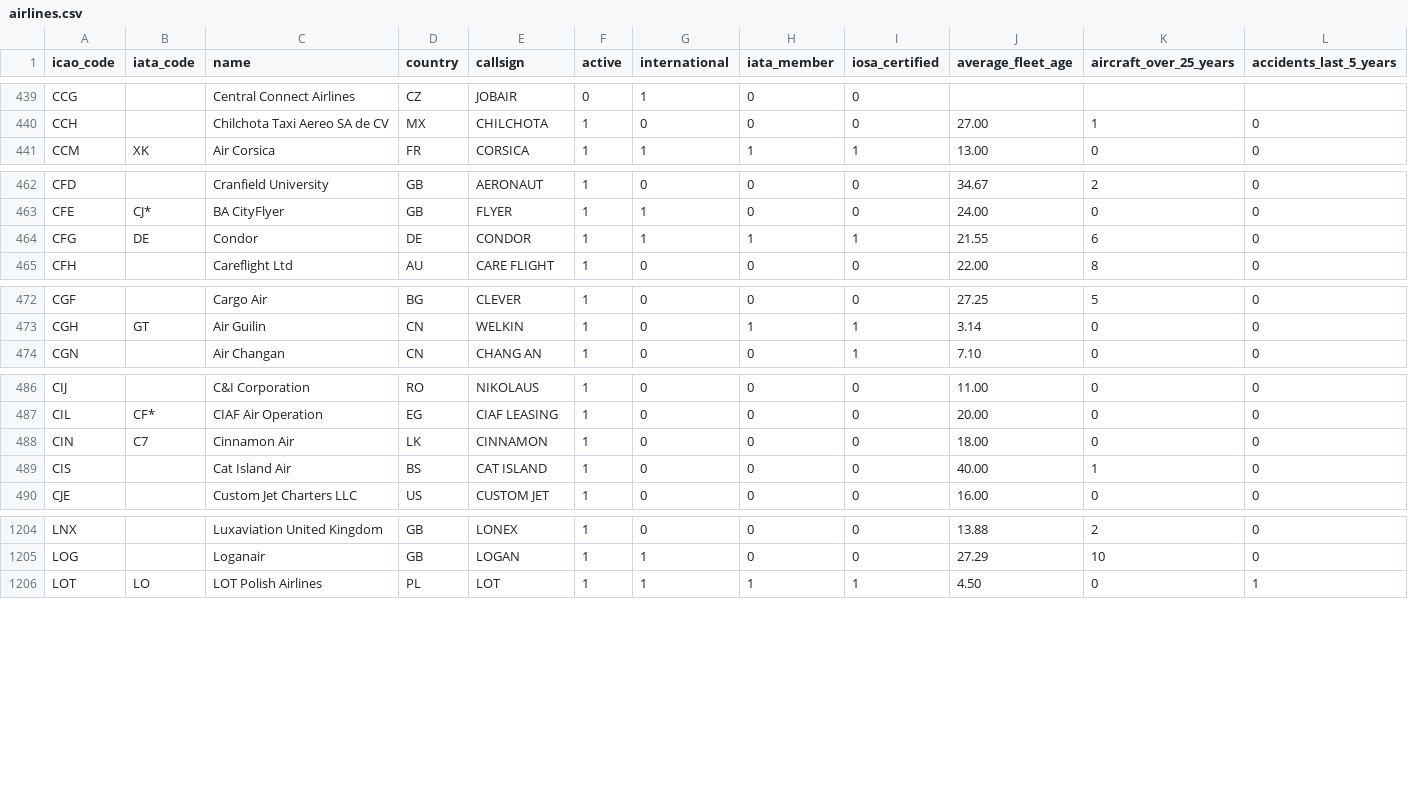
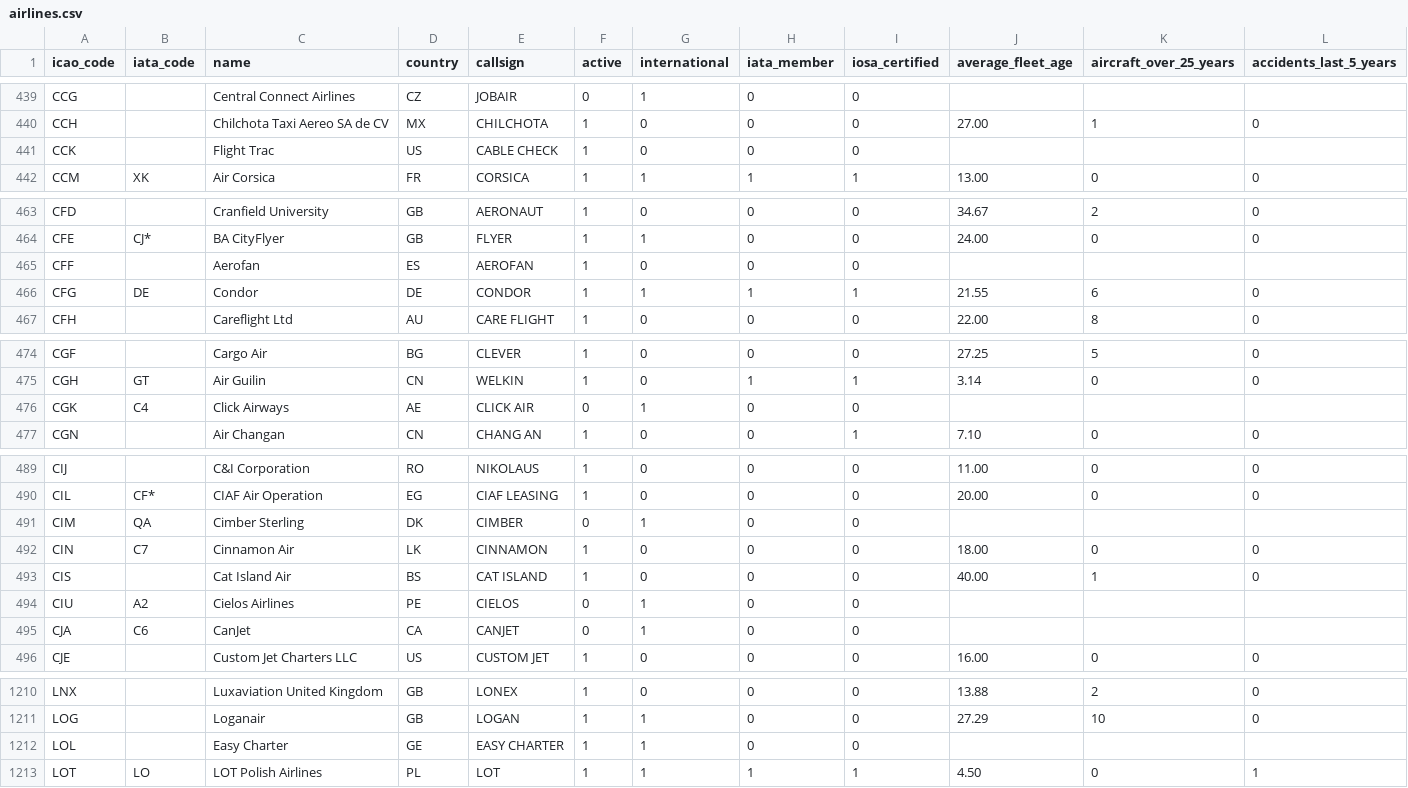
Before and after one commit to laegsgaardTroels/whatisflying-db, a CSV file: data/airlines.csv, drawn as a sheet; only a part is shown, gaps mark what is left out; rows hold the shown columns only; the diff covers the shown part only; the diff names each change by its address in the sheet, - before the commit and + after, or states it on an @@ line.

Commit message:
Add 8 airlines.
- Flight Trac (CCK).
- Aerofan (CFF).
- Click Airways (CGK/C4).
- Cimber Sterling (CIM/QA).
- Cielos Airlines (CIU/A2).
- CanJet (CJA/C6).
- Easy Charter (LOL).
- Amira Air (XPE).

```diff
--- a/data/airlines.csv
+++ b/data/airlines.csv
+row 441: CCK |  | Flight Trac | US | CABLE CHECK | 1 | 0 | 0 | 0
+row 465: CFF |  | Aerofan | ES | AEROFAN | 1 | 0 | 0 | 0
+row 476: CGK | C4 | Click Airways | AE | CLICK AIR | 0 | 1 | 0 | 0
+row 491: CIM | QA | Cimber Sterling | DK | CIMBER | 0 | 1 | 0 | 0
+row 494: CIU | A2 | Cielos Airlines | PE | CIELOS | 0 | 1 | 0 | 0
+row 495: CJA | C6 | CanJet | CA | CANJET | 0 | 1 | 0 | 0
+row 1212: LOL |  | Easy Charter | GE | EASY CHARTER | 1 | 1 | 0 | 0
```
Also changed, not shown: 1 added row elsewhere in this file, data/airlines_logos.csv, 1 other file.
